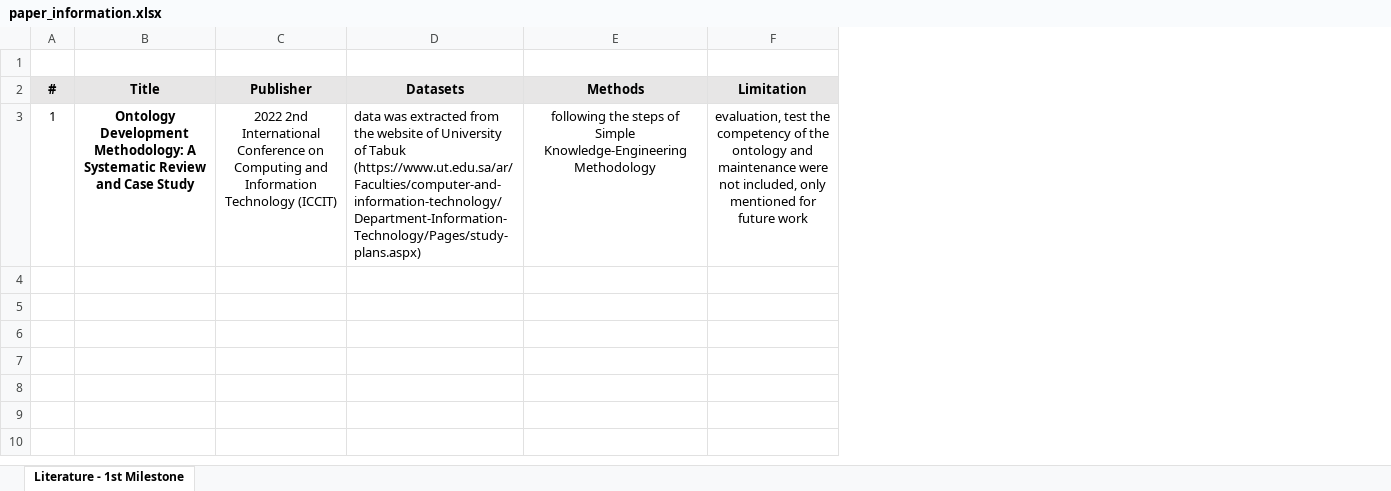
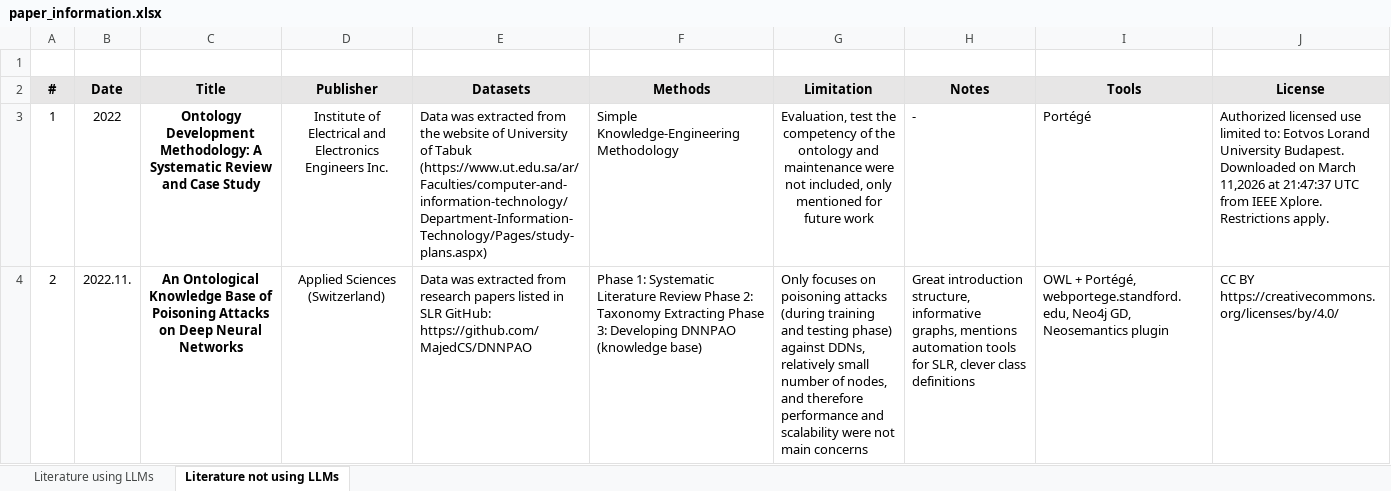
Before and after one commit to orkaagi/DS-Lab-AI-Security-Ontology, an Excel workbook: paper_information.xlsx, sheet Literature not using LLMs, drawn as a sheet; values as stored, in another font and other column widths than the file's, no borders; addresses are those after the commit; ↵ is a line break in a cell; the diff names each change by its address in the sheet, - before the commit and + after, or states it on an @@ line.

Commit message:
Added paper information, added Research Methodology section to paper

```diff
--- a/paper_information.xlsx (sheet Literature not using LLMs)
+++ b/paper_information.xlsx (sheet Literature not using LLMs)
-sheet tab: Literature - 1st Milestone
+sheet tab: Literature not using LLMs
+sheet tab: Literature using LLMs
+column B (Date), row 3: 2022
+column H (Notes), row 3: -
+column I (Tools), row 3: Portégé
+column J (License), row 3: Authorized licensed use limited to: Eotvos Lorand University Budapest. Downloaded on March 11,2026 at 21:47:37 UTC from IEEE Xplore. Restrictions apply.
-D3 (Publisher): 2022 2nd International Conference on Computing and Information Technology (ICCIT)
+D3 (Publisher): Institute of Electrical and Electronics Engineers Inc.
-E3 (Datasets): data was extracted from the website of University of Tabuk (https://www.ut.edu.sa/ar/Faculties/computer-and-information-technology/ ↵ Department-Information-Technology/Pages/study-plans.aspx)
+E3 (Datasets): Data was extracted from the website of University of Tabuk (https://www.ut.edu.sa/ar/Faculties/computer-and-information-technology/Department-Information-Technology/Pages/study-plans.aspx)
-F3 (Methods): following the steps of Simple Knowledge-Engineering…
+F3 (Methods): Simple Knowledge-Engineering…
-F3 alignment: center
+F3 alignment: left
-G3 (Limitation): evaluation, test the…
+G3 (Limitation): Evaluation, test the…
+row 4: 2 | 2022.11. | An Ontological Knowledge Base of Poisoning Attacks on Deep Neural Networks | Applied Sciences (Switzerland) | Data was extracted from research papers listed in SLR GitHub: https://github.com/MajedCS/DNNPAO | Phase 1: Systematic Literature Review Phase 2: Taxonomy Extracting Phase 3: Developing DNNPAO (knowledge base) | Only focuses on poisoning attacks (during training and testing phase) against DDNs, relatively small number of nodes, and therefore performance and scalability were not main concerns | Great introduction structure, informative graphs, mentions automation tools for SLR, clever class definitions | OWL + Portégé, webportege.standford.edu, Neo4j GD, Neosemantics plugin | CC BY https://creativecommons.org/licenses/by/4.0/
```
Also changed, not shown: 1 other file.
